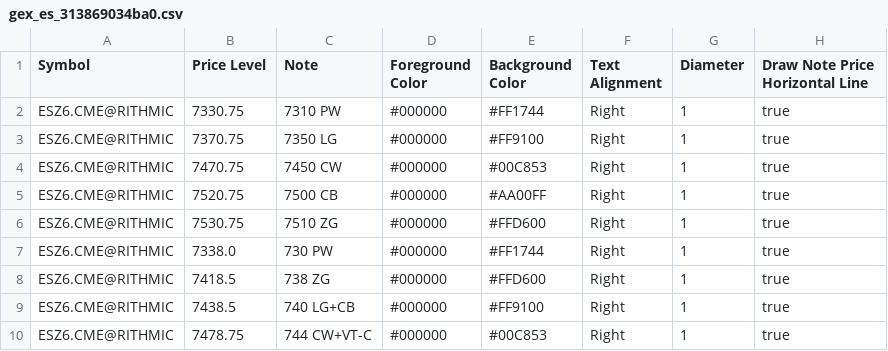
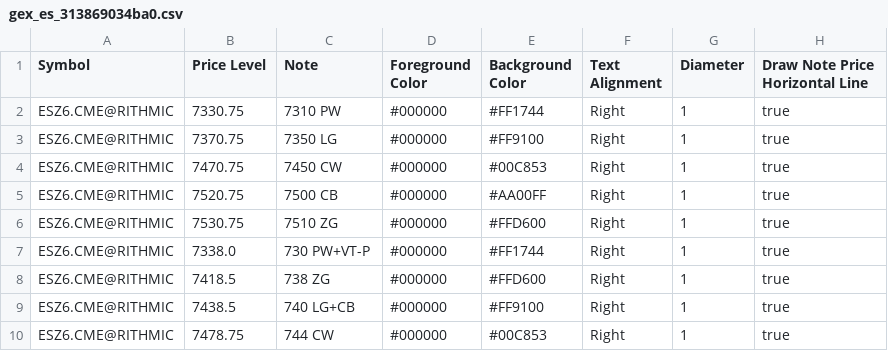
Before and after one commit to trading4life20-code/gex-levels, a CSV file: gex_es_313869034ba0.csv, drawn as a sheet.

Commit message:
update gex_es_313869034ba0.csv

```diff
--- a/gex_es_313869034ba0.csv
+++ b/gex_es_313869034ba0.csv
@@ -6,5 +6,5 @@ ESZ6.CME@RITHMIC,7520.75,7500 CB,#000000,#AA00FF,Right,1,true
 ESZ6.CME@RITHMIC,7530.75,7510 ZG,#000000,#FFD600,Right,1,true
-ESZ6.CME@RITHMIC,7338.0,730 PW,#000000,#FF1744,Right,1,true
+ESZ6.CME@RITHMIC,7338.0,730 PW+VT-P,#000000,#FF1744,Right,1,true
 ESZ6.CME@RITHMIC,7418.5,738 ZG,#000000,#FFD600,Right,1,true
 ESZ6.CME@RITHMIC,7438.5,740 LG+CB,#000000,#FF9100,Right,1,true
-ESZ6.CME@RITHMIC,7478.75,744 CW+VT-C,#000000,#00C853,Right,1,true
+ESZ6.CME@RITHMIC,7478.75,744 CW,#000000,#00C853,Right,1,true
```
